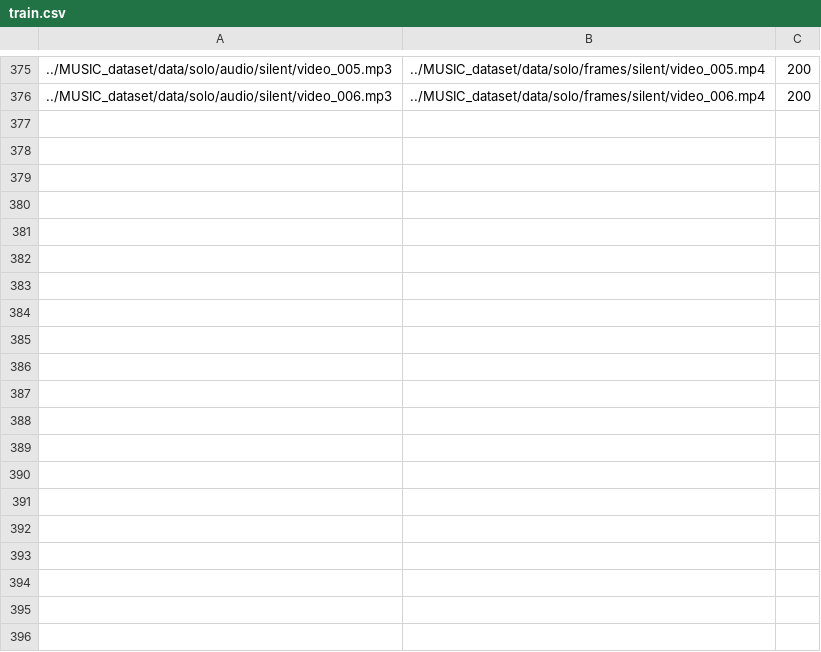
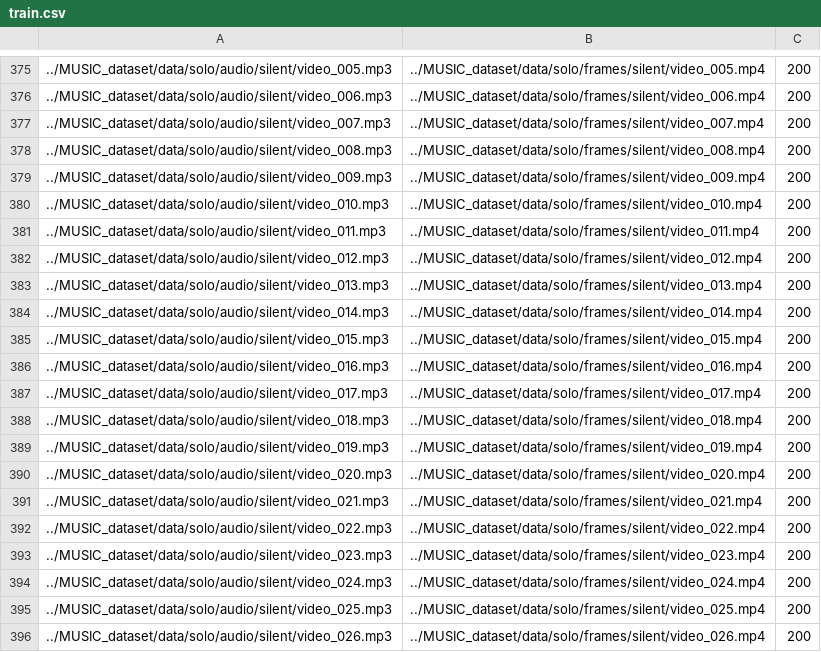
Before and after one commit to oripaklak/My-Sound-of-Pixels, a CSV file: data/train.csv, drawn as a sheet; only a part is shown, gaps mark what is left out; the diff covers the shown part only; the diff names each change by its address in the sheet, - before the commit and + after, or states it on an @@ line.

```diff
--- a/data/train.csv
+++ b/data/train.csv
+row 377: ../MUSIC_dataset/data/solo/audio/silent/video_007.mp3 | ../MUSIC_dataset/data/solo/frames/silent/video_007.mp4 | 200
+row 378: ../MUSIC_dataset/data/solo/audio/silent/video_008.mp3 | ../MUSIC_dataset/data/solo/frames/silent/video_008.mp4 | 200
+row 379: ../MUSIC_dataset/data/solo/audio/silent/video_009.mp3 | ../MUSIC_dataset/data/solo/frames/silent/video_009.mp4 | 200
+row 380: ../MUSIC_dataset/data/solo/audio/silent/video_010.mp3 | ../MUSIC_dataset/data/solo/frames/silent/video_010.mp4 | 200
+row 381: ../MUSIC_dataset/data/solo/audio/silent/video_011.mp3 | ../MUSIC_dataset/data/solo/frames/silent/video_011.mp4 | 200
+row 382: ../MUSIC_dataset/data/solo/audio/silent/video_012.mp3 | ../MUSIC_dataset/data/solo/frames/silent/video_012.mp4 | 200
+row 383: ../MUSIC_dataset/data/solo/audio/silent/video_013.mp3 | ../MUSIC_dataset/data/solo/frames/silent/video_013.mp4 | 200
+row 384: ../MUSIC_dataset/data/solo/audio/silent/video_014.mp3 | ../MUSIC_dataset/data/solo/frames/silent/video_014.mp4 | 200
+row 385: ../MUSIC_dataset/data/solo/audio/silent/video_015.mp3 | ../MUSIC_dataset/data/solo/frames/silent/video_015.mp4 | 200
+row 386: ../MUSIC_dataset/data/solo/audio/silent/video_016.mp3 | ../MUSIC_dataset/data/solo/frames/silent/video_016.mp4 | 200
+row 387: ../MUSIC_dataset/data/solo/audio/silent/video_017.mp3 | ../MUSIC_dataset/data/solo/frames/silent/video_017.mp4 | 200
+row 388: ../MUSIC_dataset/data/solo/audio/silent/video_018.mp3 | ../MUSIC_dataset/data/solo/frames/silent/video_018.mp4 | 200
+row 389: ../MUSIC_dataset/data/solo/audio/silent/video_019.mp3 | ../MUSIC_dataset/data/solo/frames/silent/video_019.mp4 | 200
+row 390: ../MUSIC_dataset/data/solo/audio/silent/video_020.mp3 | ../MUSIC_dataset/data/solo/frames/silent/video_020.mp4 | 200
+row 391: ../MUSIC_dataset/data/solo/audio/silent/video_021.mp3 | ../MUSIC_dataset/data/solo/frames/silent/video_021.mp4 | 200
+row 392: ../MUSIC_dataset/data/solo/audio/silent/video_022.mp3 | ../MUSIC_dataset/data/solo/frames/silent/video_022.mp4 | 200
+row 393: ../MUSIC_dataset/data/solo/audio/silent/video_023.mp3 | ../MUSIC_dataset/data/solo/frames/silent/video_023.mp4 | 200
+row 394: ../MUSIC_dataset/data/solo/audio/silent/video_024.mp3 | ../MUSIC_dataset/data/solo/frames/silent/video_024.mp4 | 200
+row 395: ../MUSIC_dataset/data/solo/audio/silent/video_025.mp3 | ../MUSIC_dataset/data/solo/frames/silent/video_025.mp4 | 200
+row 396: ../MUSIC_dataset/data/solo/audio/silent/video_026.mp3 | ../MUSIC_dataset/data/solo/frames/silent/video_026.mp4 | 200
```
Also changed, not shown: 24 added rows elsewhere in this file, 13 other files.
